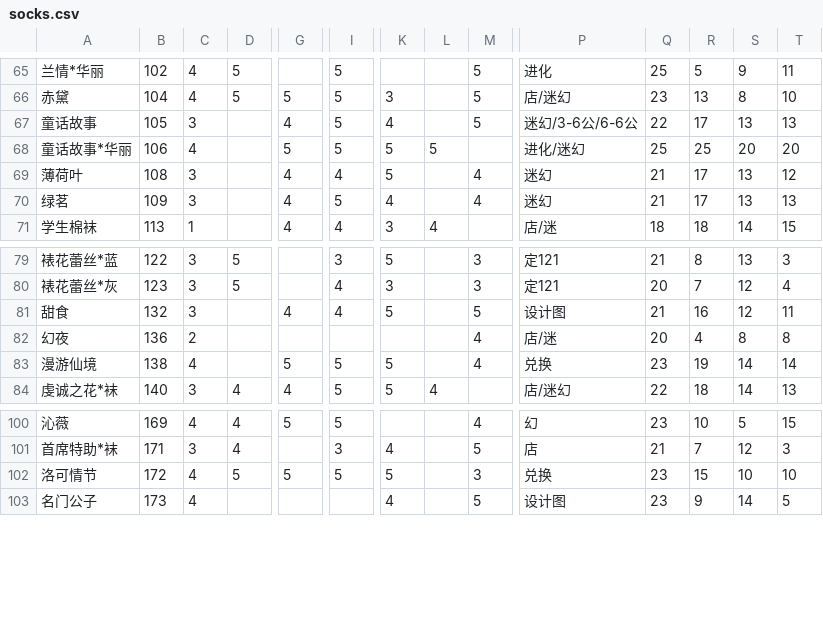
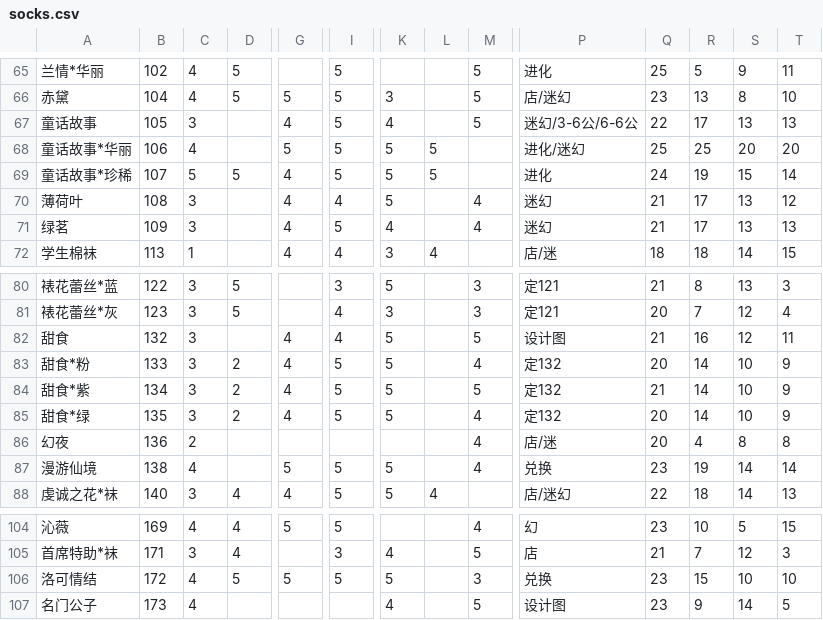
Before and after one commit to sebi-p-ro/nikkiup2u3, a CSV file: raw/socks.csv, drawn as a sheet; only a part is shown, gaps mark what is left out; addresses are those after the commit; rows hold the shown columns only; the diff names each change by its address in the sheet, - before the commit and + after, or states it on an @@ line.

```diff
--- a/raw/socks.csv
+++ b/raw/socks.csv
+row 69: 童话故事*珍稀 | 107 | 5 | 5 | 4 | 5 | 5 | 5 |  | 进化 | 24 | 19 | 15 | 14
+row 83: 甜食*粉 | 133 | 3 | 2 | 4 | 5 | 5 |  | 4 | 定132 | 20 | 14 | 10 | 9
+row 84: 甜食*紫 | 134 | 3 | 2 | 4 | 5 | 5 |  | 5 | 定132 | 21 | 14 | 10 | 9
+row 85: 甜食*绿 | 135 | 3 | 2 | 4 | 5 | 5 |  | 4 | 定132 | 20 | 14 | 10 | 9
-A106: 洛可情节
+A106: 洛可情结
```
Also changed, not shown: raw/accessories.csv, raw/coat.csv, 11 other files.
